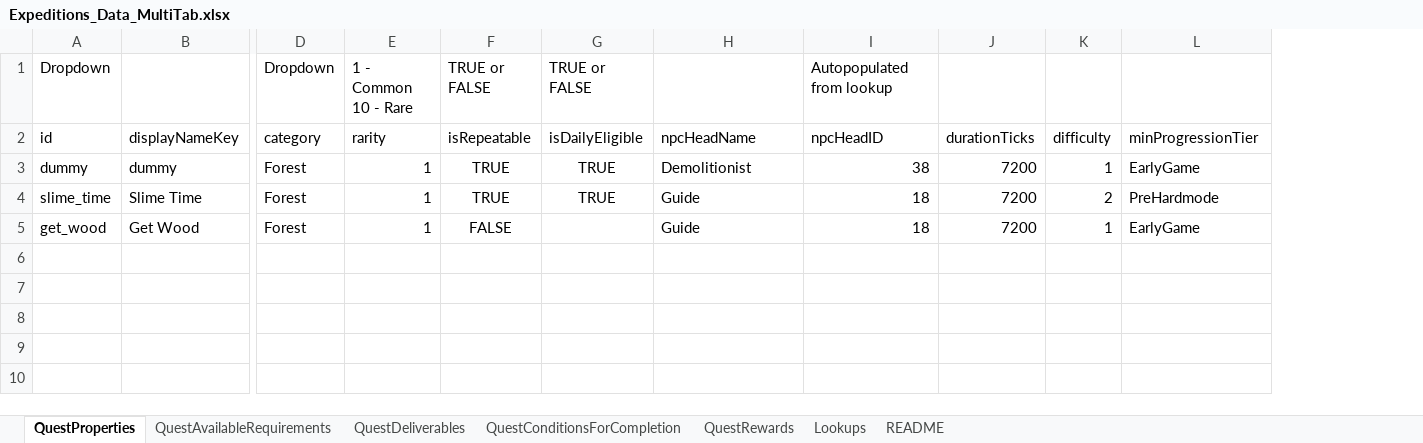
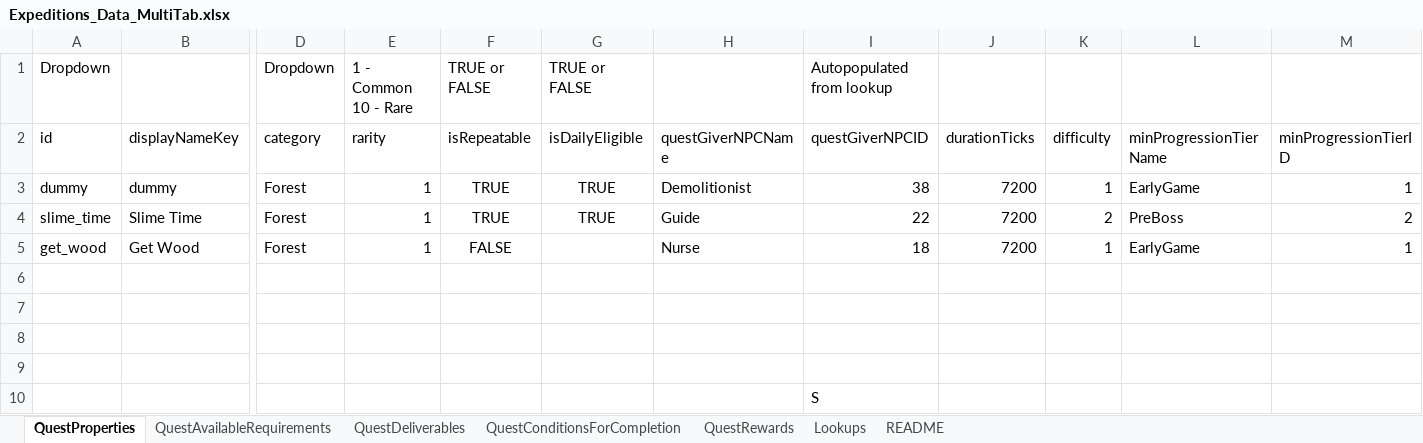
Before and after one commit to Chrhopeist/ExpeditionsReforged, an Excel workbook: Expeditions_Data_MultiTab.xlsx, sheet QuestProperties, drawn as a sheet; only a part is shown, gaps mark what is left out; values as stored, in another font and other column widths than the file's, no borders; conditional formats and table styles not drawn; rows hold the shown columns only; the diff names each change by its address in the sheet, - before the commit and + after, or states it on an @@ line.

```diff
--- a/Expeditions_Data_MultiTab.xlsx (sheet QuestProperties)
+++ b/Expeditions_Data_MultiTab.xlsx (sheet QuestProperties)
+column M (minProgressionTierID), rows 3-5: 1 | 2 | 1
-H2: npcHeadName
+H2: questGiverNPCName
-I2: npcHeadID
+I2: questGiverNPCID
-L2: minProgressionTier
+L2: minProgressionTierName
-I4 (questGiverNPCID): 18
+I4 (questGiverNPCID): 22
-L4 (minProgressionTierName): PreHardmode
+L4 (minProgressionTierName): PreBoss
-H5 (questGiverNPCName): Guide
+H5 (questGiverNPCName): Nurse
+row 6: (empty)
+row 7: (empty)
+row 8: (empty)
+row 9: (empty)
+row 10:  |  |  |  |  |  |  | S
```
Also changed, not shown: sheet Lookups, sheet QuestAvailableRequirements, sheet QuestDeliverables, formulas that keep their value, 2 other files.
